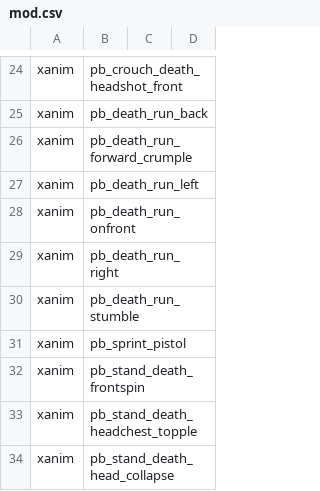
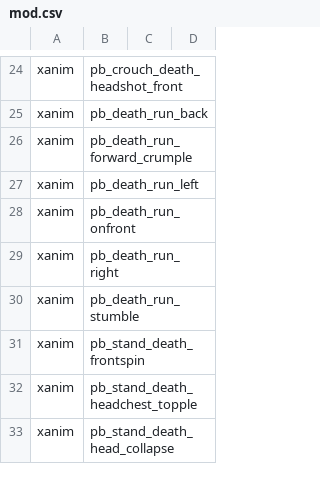
Before and after one commit to kruumy/cod4-editing-mod, a CSV file: mod.csv, drawn as a sheet; only a part is shown, gaps mark what is left out; the diff names each change by its address in the sheet, - before the commit and + after, or states it on an @@ line.

Commit message:
remove custom pistol sprint

```diff
--- a/mod.csv
+++ b/mod.csv
-row 31: xanim | pb_sprint_pistol
```
Also changed, not shown: 1 other file.
